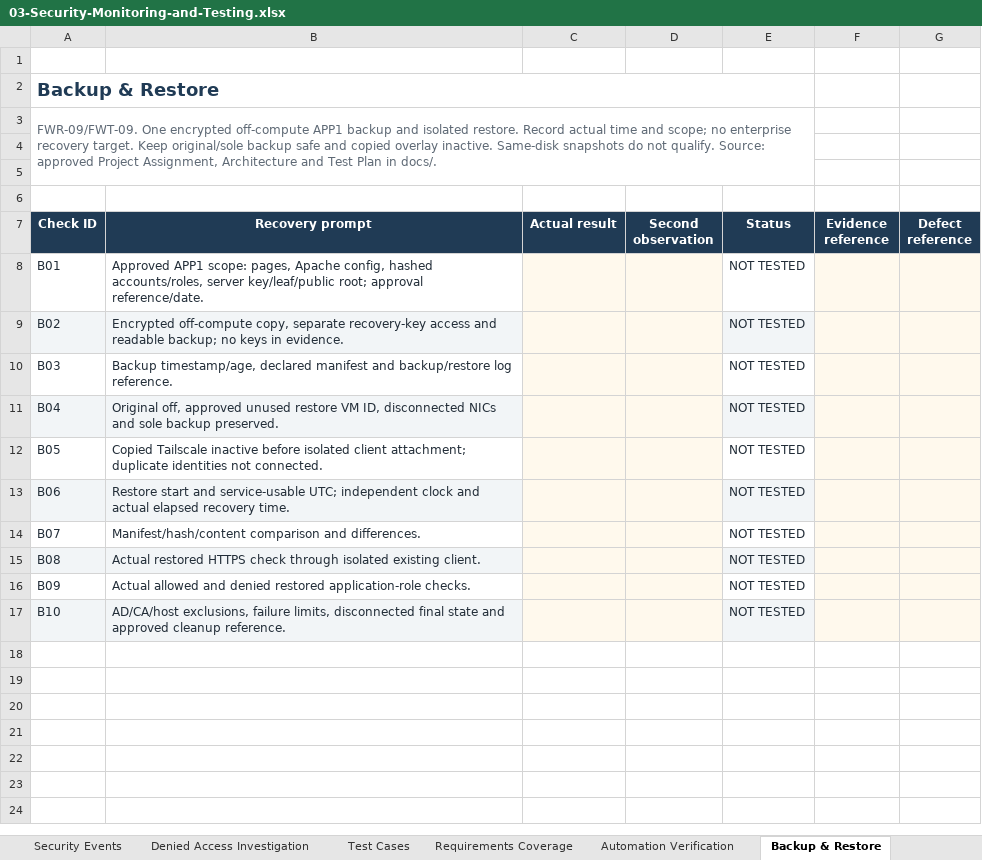
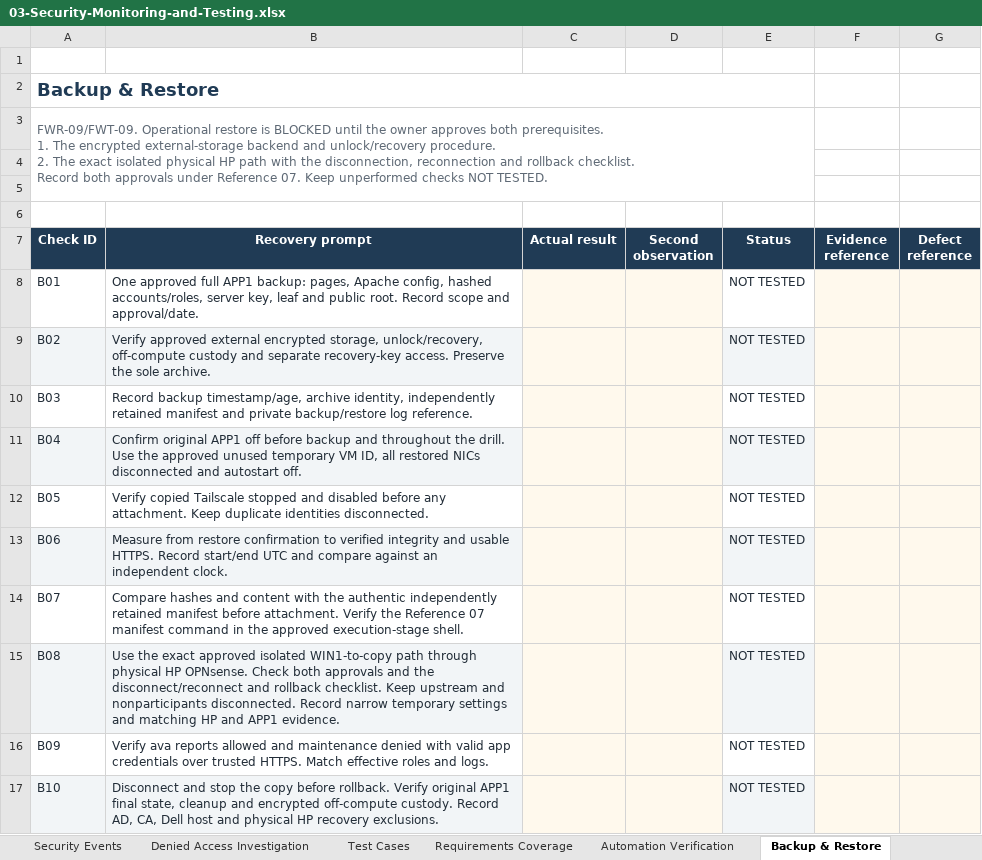
Before and after one commit to waqashamdani-ca/Enterprise-Zero-Trust-Security, an Excel workbook: docs/deliverables/03-Security-Monitoring-and-Testing.xlsx, sheet Backup & Restore, drawn as a sheet; values as stored, in another font and other column widths than the file's, no borders; conditional formats and table styles not drawn; ↵ is a line break in a cell; the diff names each change by its address in the sheet, - before the commit and + after, or states it on an @@ line.

```diff
--- a/docs/deliverables/03-Security-Monitoring-and-Testing.xlsx (sheet Backup & Restore)
+++ b/docs/deliverables/03-Security-Monitoring-and-Testing.xlsx (sheet Backup & Restore)
-A3 (Check ID): FWR-09/FWT-09. One encrypted off-compute APP1 backup and isolated restore. Record actual time and scope; no enterprise recovery target. Keep original/sole backup safe and copied overlay inactive. Same-disk snapshots do not qualify. Source: approved Project Assignment, Architecture and Test Plan in docs/.
+A3 (Check ID): FWR-09/FWT-09. Operational restore is BLOCKED until the owner approves both prerequisites. ↵ 1. The encrypted external-storage backend and unlock/recovery procedure. ↵ 2. The exact isolated physical HP path with the disconnection, reconnection and rollback checklist. ↵ Record both approvals under Reference 07. Keep unperformed checks NOT TESTED.
-B8 (Recovery prompt): Approved APP1 scope: pages, Apache config, hashed accounts/roles, server key/leaf/public root; approval reference/date.
+B8 (Recovery prompt): One approved full APP1 backup: pages, Apache config, hashed accounts/roles, server key, leaf and public root. Record scope and approval/date.
-B9 (Recovery prompt): Encrypted off-compute copy, separate recovery-key access and readable backup; no keys in evidence.
+B9 (Recovery prompt): Verify approved external encrypted storage, unlock/recovery, off-compute custody and separate recovery-key access. Preserve the sole archive.
-B10 (Recovery prompt): Backup timestamp/age, declared manifest and backup/restore log…
+B10 (Recovery prompt): Record backup timestamp/age, archive identity, independently retained manifest and private backup/restore log…
-B11 (Recovery prompt): Original off, approved unused restore VM ID, disconnected NICs and sole backup preserved.
+B11 (Recovery prompt): Confirm original APP1 off before backup and throughout the drill. Use the approved unused temporary VM ID, all restored NICs disconnected and autostart off.
-B12 (Recovery prompt): Copied Tailscale inactive before isolated client attachment; duplicate identities not connected.
+B12 (Recovery prompt): Verify copied Tailscale stopped and disabled before any attachment. Keep duplicate identities disconnected.
-B13 (Recovery prompt): Restore start and service-usable UTC; independent clock and actual elapsed recovery time.
+B13 (Recovery prompt): Measure from restore confirmation to verified integrity and usable HTTPS. Record start/end UTC and compare against an independent clock.
-B14 (Recovery prompt): Manifest/hash/content comparison and differences.
+B14 (Recovery prompt): Compare hashes and content with the authentic independently retained manifest before attachment. Verify the Reference 07 manifest command in the approved execution-stage shell.
-B15 (Recovery prompt): Actual restored HTTPS check through isolated existing client.
+B15 (Recovery prompt): Use the exact approved isolated WIN1-to-copy path through physical HP OPNsense. Check both approvals and the disconnect/reconnect and rollback checklist. Keep upstream and nonparticipants disconnected. Record narrow temporary settings and matching HP and APP1 evidence.
-B16 (Recovery prompt): Actual allowed and denied restored application-role checks.
+B16 (Recovery prompt): Verify ava reports allowed and maintenance denied with valid app credentials over trusted HTTPS. Match effective roles and logs.
-B17 (Recovery prompt): AD/CA/host exclusions, failure limits, disconnected final state and approved cleanup reference.
+B17 (Recovery prompt): Disconnect and stop the copy before rollback. Verify original APP1 final state, cleanup and encrypted off-compute custody. Record AD, CA, Dell host and physical HP recovery exclusions.
```
Also changed, not shown: sheet Test Cases, sheet Security Events, sheet Denied Access Investigation, sheet Automation Verification, sheet Requirements Coverage, sheet Evidence Index, 1 more sheet, 4 other files.
